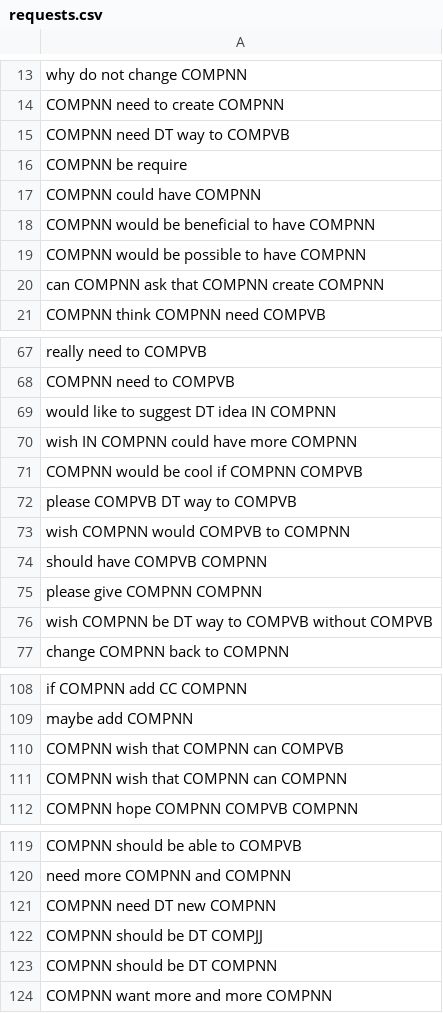
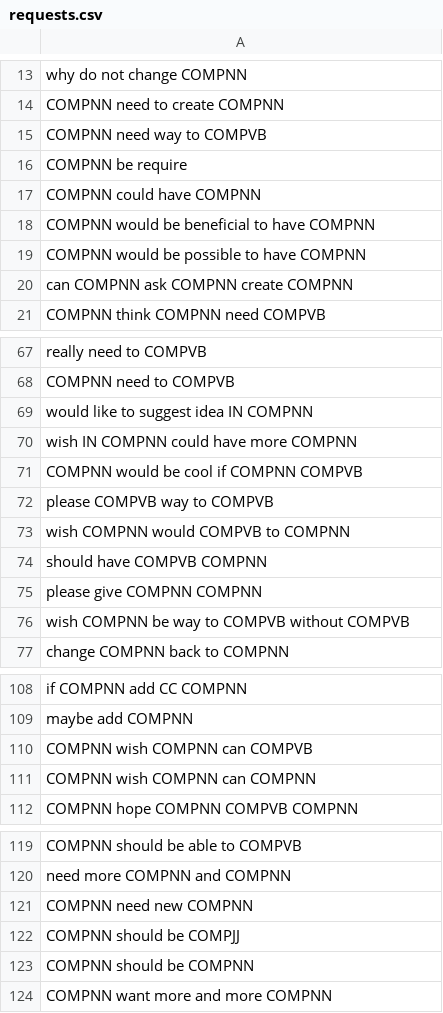
Before and after one commit to phong1990/ALPACA, a CSV file: res/seedPatterns/requests.csv, drawn as a sheet; only a part is shown, gaps mark what is left out; the diff covers the shown part only.

```diff
--- a/res/seedPatterns/requests.csv
+++ b/res/seedPatterns/requests.csv
@@ -14,3 +14,3 @@ why do not change COMPNN
 COMPNN need to create COMPNN
-COMPNN need DT way to COMPVB
+COMPNN need  way to COMPVB
 COMPNN be require
@@ -19,3 +19,3 @@ COMPNN would be beneficial to have COMPNN
 COMPNN would be possible to have COMPNN
-can COMPNN ask that COMPNN create COMPNN
+can COMPNN ask  COMPNN create COMPNN
 COMPNN think COMPNN need COMPVB
@@ -68,6 +68,6 @@ really need to COMPVB
 COMPNN need to COMPVB
-would like to suggest DT idea IN COMPNN
+would like to suggest  idea IN COMPNN
 wish IN COMPNN could have more COMPNN
 COMPNN would be cool if COMPNN COMPVB
-please COMPVB DT way to COMPVB
+please COMPVB  way to COMPVB
 wish COMPNN would COMPVB to COMPNN
@@ -75,3 +75,3 @@ should have COMPVB COMPNN
 please give COMPNN COMPNN
-wish COMPNN be DT way to COMPVB without COMPVB
+wish COMPNN be  way to COMPVB without COMPVB
 change COMPNN back to COMPNN
@@ -109,4 +109,4 @@ if COMPNN add CC COMPNN
 maybe add COMPNN
-COMPNN wish that COMPNN can COMPVB
-COMPNN wish that COMPNN can COMPNN
+COMPNN wish  COMPNN can COMPVB
+COMPNN wish  COMPNN can COMPNN
 COMPNN hope COMPNN COMPVB COMPNN
@@ -120,5 +120,5 @@ COMPNN should be able to COMPVB
 need more COMPNN and COMPNN
-COMPNN need DT new COMPNN
-COMPNN should be DT COMPJJ
-COMPNN should be DT COMPNN
+COMPNN need  new COMPNN
+COMPNN should be  COMPJJ
+COMPNN should be  COMPNN
 COMPNN want more and more COMPNN
```
Also changed, not shown: 4 added rows and 10 edited cells elsewhere in this file, res/seedPatterns/bugreport.csv, target/classes/seedPatterns/bugreport.csv, 37 other files.
